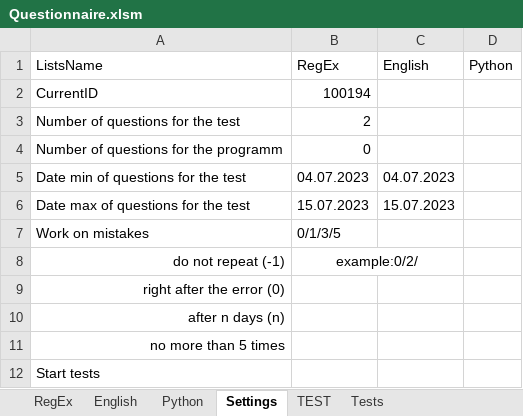
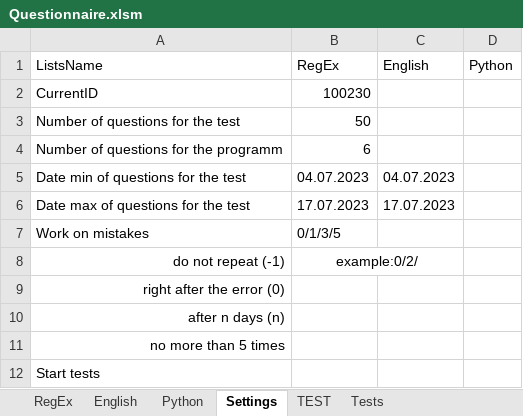
Before and after one commit to peleidmju/Learning, an Excel workbook: Questionnaire.xlsm, sheet Settings, drawn as a sheet; values as stored, in another font and other column widths than the file's, no borders; the diff names each change by its address in the sheet, - before the commit and + after, or states it on an @@ line.

```diff
--- a/Questionnaire.xlsm (sheet Settings)
+++ b/Questionnaire.xlsm (sheet Settings)
-B2 (RegEx): 100194
+B2 (RegEx): 100230
-B3 (RegEx): 2
+B3 (RegEx): 50
-B4 (RegEx): 0
+B4 (RegEx): 6
-B6 (RegEx): 15.07.2023
+B6 (RegEx): 17.07.2023
-C6 (English): 15.07.2023
+C6 (English): 17.07.2023
```
Also changed, not shown: sheet Tests, sheet Python, sheet English, sheet TEST, sheet RegEx, hidden cells.
